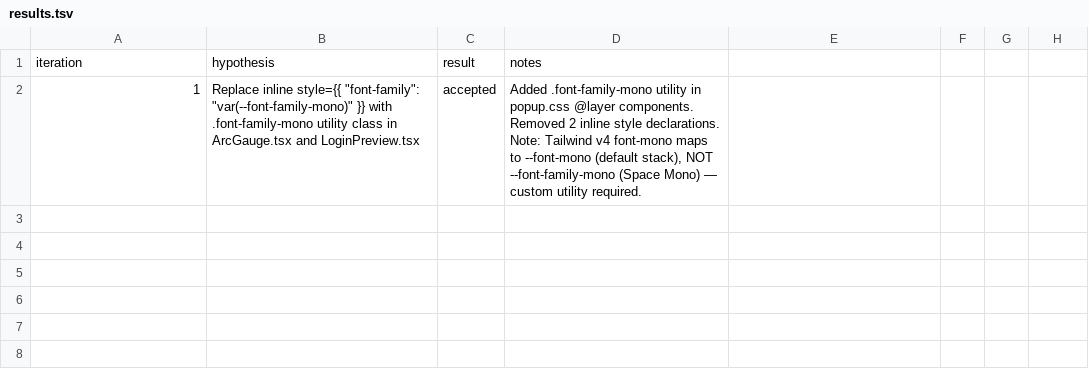
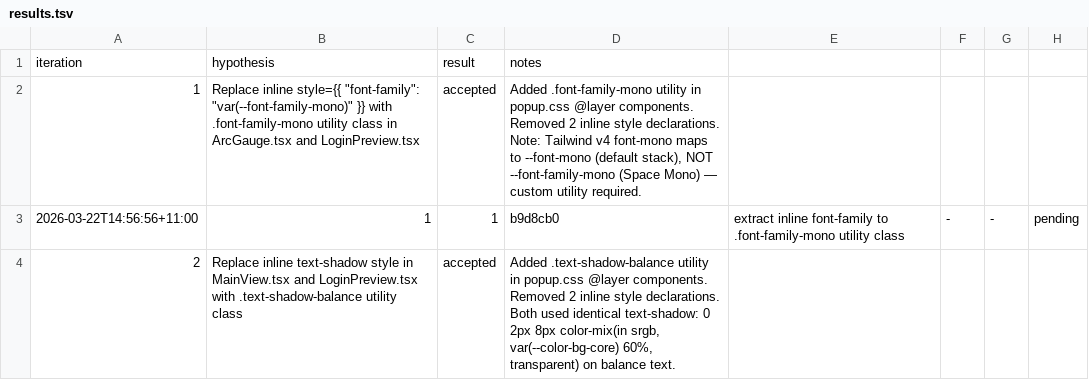
Before and after one commit to sub0xdai/testudo, a TSV file: .specify/optimize/css-dedup/results.tsv, drawn as a sheet.

```diff
--- a/.specify/optimize/css-dedup/results.tsv
+++ b/.specify/optimize/css-dedup/results.tsv
@@ -2 +2,3 @@ iteration	hypothesis	result	notes
 1	Replace inline style={{ "font-family": "var(--font-family-mono)" }} with .font-family-mono utility class in ArcGauge.tsx and LoginPreview.tsx	accepted	Added .font-family-mono utility in popup.css @layer components. Removed 2 inline style declarations. Note: Tailwind v4 font-mono maps to --font-mono (default stack), NOT --font-family-mono (Space Mono) — custom utility required.
+2026-03-22T14:56:56+11:00	1	1	b9d8cb0	extract inline font-family to .font-family-mono utility class	-	-	pending
+2	Replace inline text-shadow style in MainView.tsx and LoginPreview.tsx with .text-shadow-balance utility class	accepted	Added .text-shadow-balance utility in popup.css @layer components. Removed 2 inline style declarations. Both used identical text-shadow: 0 2px 8px color-mix(in srgb, var(--color-bg-core) 60%, transparent) on balance text.
```
Also changed, not shown: 3 other files.
